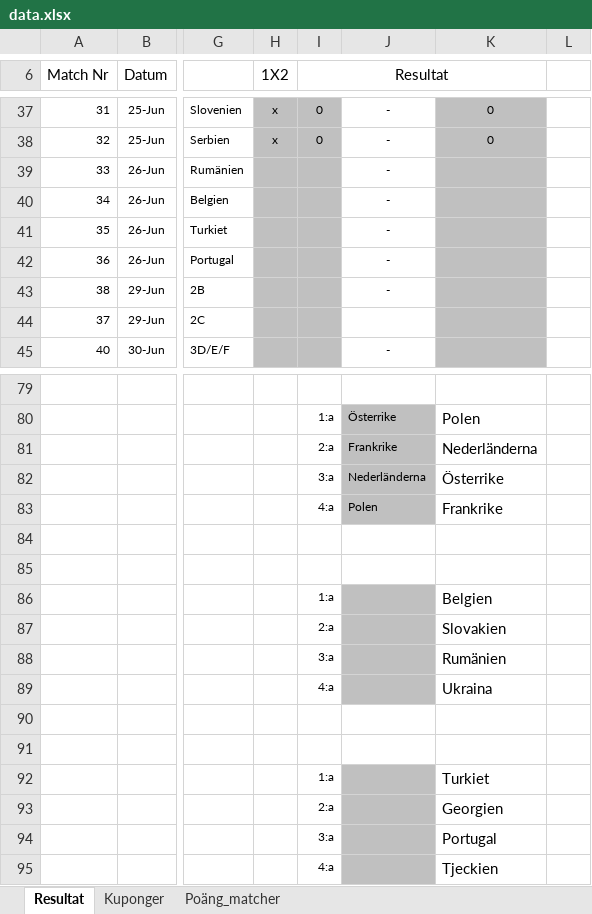
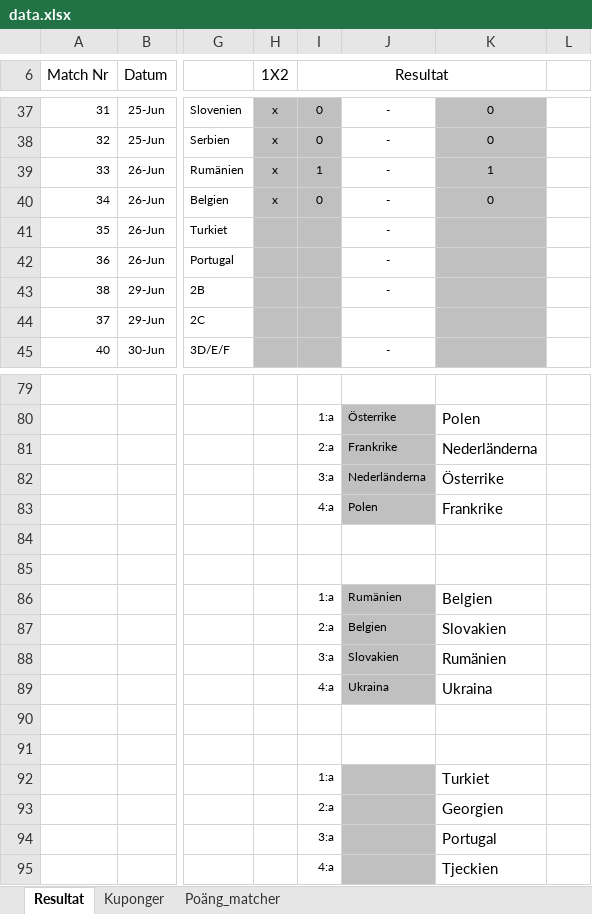
Before and after one commit to nafalt94/nafalt94.github.io, an Excel workbook: data.xlsx, sheet Resultat, drawn as a sheet; only a part is shown, gaps mark what is left out; values as stored, in another font and other column widths than the file's, no borders; charts and pictures not drawn; the diff names each change by its address in the sheet, - before the commit and + after, or states it on an @@ line.

```diff
--- a/data.xlsx (sheet Resultat)
+++ b/data.xlsx (sheet Resultat)
-H39:H40 (1X2): (empty)
+H39:H40 (1X2): x
-I39 (Resultat): (empty)
+I39 (Resultat): 1
-K39: (empty)
+K39: 1
-I40 (Resultat): (empty)
+I40 (Resultat): 0
-K40: (empty)
+K40: 0
-J86: (empty)
+J86: Rumänien
-J87: (empty)
+J87: Belgien
-J88: (empty)
+J88: Slovakien
-J89: (empty)
+J89: Ukraina
```
Also changed, not shown: sheet Poäng_matcher, charts or pictures.
